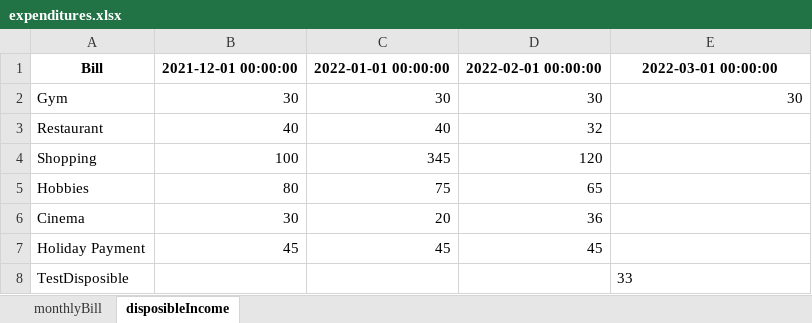
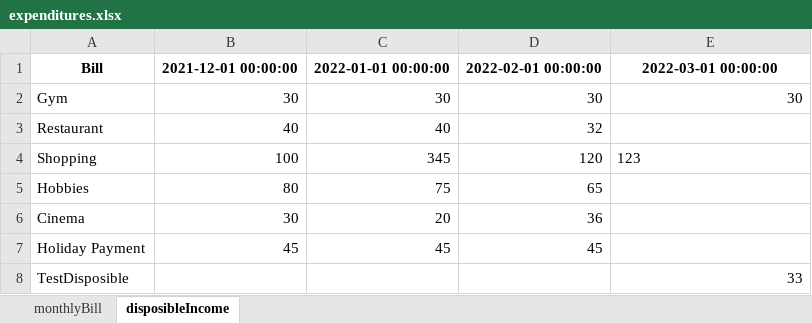
Before and after one commit to mitchellt18/finalproject, an Excel workbook: expenditures.xlsx, sheet disposibleIncome, drawn as a sheet; values as stored, in another font and other column widths than the file's, no borders; the diff names each change by its address in the sheet, - before the commit and + after, or states it on an @@ line.

```diff
--- a/expenditures.xlsx (sheet disposibleIncome)
+++ b/expenditures.xlsx (sheet disposibleIncome)
-E4: (empty)
+E4: 123
-E8 alignment: left
+E8 alignment: right
```
Also changed, not shown: sheet monthlyBill, 5 other files.
